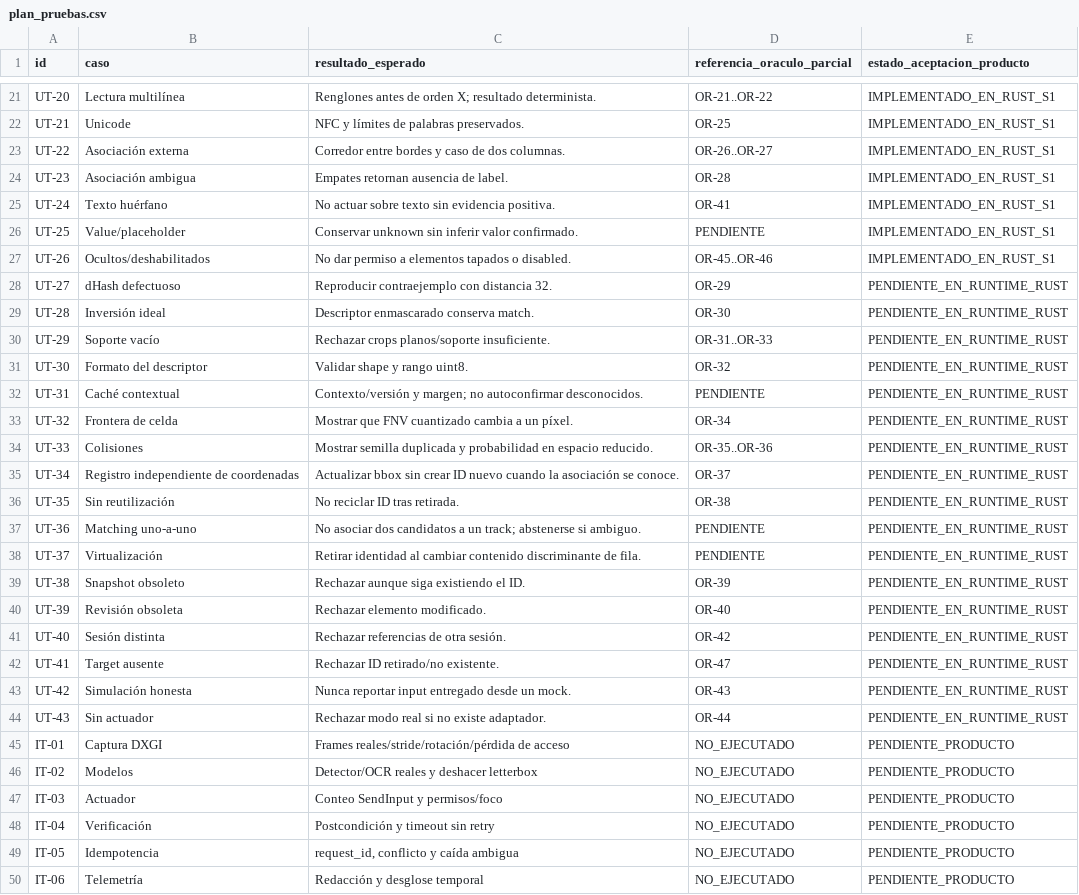
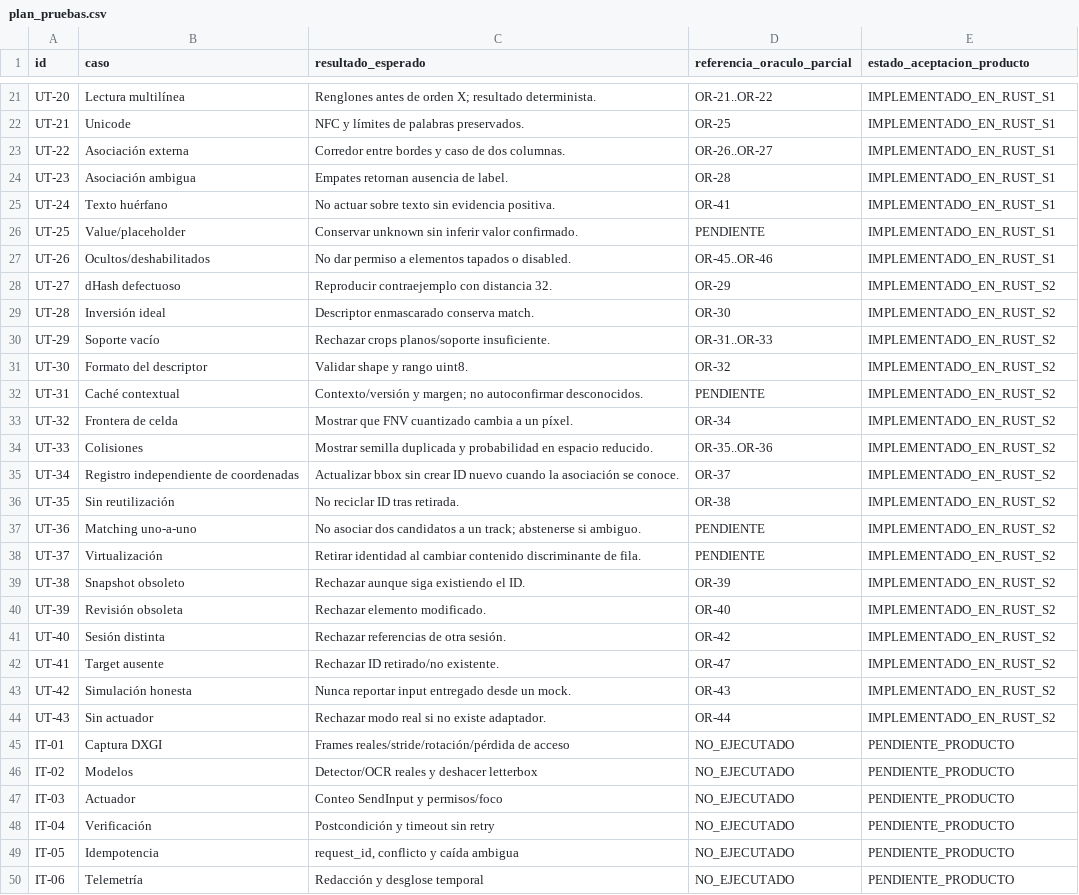
Before and after one commit to Yosoyepa/Ommatix, a CSV file: docs/thesis/matrices/plan_pruebas.csv, drawn as a sheet; only a part is shown, gaps mark what is left out.

```diff
--- a/docs/thesis/matrices/plan_pruebas.csv
+++ b/docs/thesis/matrices/plan_pruebas.csv
@@ -27,19 +27,19 @@ UT-25,Value/placeholder,Conservar unknown sin inferir valor confirmado.,PENDIENT
 UT-26,Ocultos/deshabilitados,No dar permiso a elementos tapados o disabled.,OR-45..OR-46,IMPLEMENTADO_EN_RUST_S1
-UT-27,dHash defectuoso,Reproducir contraejemplo con distancia 32.,OR-29,PENDIENTE_EN_RUNTIME_RUST
-UT-28,Inversión ideal,Descriptor enmascarado conserva match.,OR-30,PENDIENTE_EN_RUNTIME_RUST
-UT-29,Soporte vacío,Rechazar crops planos/soporte insuficiente.,OR-31..OR-33,PENDIENTE_EN_RUNTIME_RUST
-UT-30,Formato del descriptor,Validar shape y rango uint8.,OR-32,PENDIENTE_EN_RUNTIME_RUST
-UT-31,Caché contextual,Contexto/versión y margen; no autoconfirmar desconocidos.,PENDIENTE,PENDIENTE_EN_RUNTIME_RUST
-UT-32,Frontera de celda,Mostrar que FNV cuantizado cambia a un píxel.,OR-34,PENDIENTE_EN_RUNTIME_RUST
-UT-33,Colisiones,Mostrar semilla duplicada y probabilidad en espacio reducido.,OR-35..OR-36,PENDIENTE_EN_RUNTIME_RUST
-UT-34,Registro independiente de coordenadas,Actualizar bbox sin crear ID nuevo cuando la asociación se conoce.,OR-37,PENDIENTE_EN_RUNTIME_RUST
-UT-35,Sin reutilización,No reciclar ID tras retirada.,OR-38,PENDIENTE_EN_RUNTIME_RUST
-UT-36,Matching uno-a-uno,No asociar dos candidatos a un track; abstenerse si ambiguo.,PENDIENTE,PENDIENTE_EN_RUNTIME_RUST
-UT-37,Virtualización,Retirar identidad al cambiar contenido discriminante de fila.,PENDIENTE,PENDIENTE_EN_RUNTIME_RUST
-UT-38,Snapshot obsoleto,Rechazar aunque siga existiendo el ID.,OR-39,PENDIENTE_EN_RUNTIME_RUST
-UT-39,Revisión obsoleta,Rechazar elemento modificado.,OR-40,PENDIENTE_EN_RUNTIME_RUST
-UT-40,Sesión distinta,Rechazar referencias de otra sesión.,OR-42,PENDIENTE_EN_RUNTIME_RUST
-UT-41,Target ausente,Rechazar ID retirado/no existente.,OR-47,PENDIENTE_EN_RUNTIME_RUST
-UT-42,Simulación honesta,Nunca reportar input entregado desde un mock.,OR-43,PENDIENTE_EN_RUNTIME_RUST
-UT-43,Sin actuador,Rechazar modo real si no existe adaptador.,OR-44,PENDIENTE_EN_RUNTIME_RUST
+UT-27,dHash defectuoso,Reproducir contraejemplo con distancia 32.,OR-29,IMPLEMENTADO_EN_RUST_S2
+UT-28,Inversión ideal,Descriptor enmascarado conserva match.,OR-30,IMPLEMENTADO_EN_RUST_S2
+UT-29,Soporte vacío,Rechazar crops planos/soporte insuficiente.,OR-31..OR-33,IMPLEMENTADO_EN_RUST_S2
+UT-30,Formato del descriptor,Validar shape y rango uint8.,OR-32,IMPLEMENTADO_EN_RUST_S2
+UT-31,Caché contextual,Contexto/versión y margen; no autoconfirmar desconocidos.,PENDIENTE,IMPLEMENTADO_EN_RUST_S2
+UT-32,Frontera de celda,Mostrar que FNV cuantizado cambia a un píxel.,OR-34,IMPLEMENTADO_EN_RUST_S2
+UT-33,Colisiones,Mostrar semilla duplicada y probabilidad en espacio reducido.,OR-35..OR-36,IMPLEMENTADO_EN_RUST_S2
+UT-34,Registro independiente de coordenadas,Actualizar bbox sin crear ID nuevo cuando la asociación se conoce.,OR-37,IMPLEMENTADO_EN_RUST_S2
+UT-35,Sin reutilización,No reciclar ID tras retirada.,OR-38,IMPLEMENTADO_EN_RUST_S2
+UT-36,Matching uno-a-uno,No asociar dos candidatos a un track; abstenerse si ambiguo.,PENDIENTE,IMPLEMENTADO_EN_RUST_S2
+UT-37,Virtualización,Retirar identidad al cambiar contenido discriminante de fila.,PENDIENTE,IMPLEMENTADO_EN_RUST_S2
+UT-38,Snapshot obsoleto,Rechazar aunque siga existiendo el ID.,OR-39,IMPLEMENTADO_EN_RUST_S2
+UT-39,Revisión obsoleta,Rechazar elemento modificado.,OR-40,IMPLEMENTADO_EN_RUST_S2
+UT-40,Sesión distinta,Rechazar referencias de otra sesión.,OR-42,IMPLEMENTADO_EN_RUST_S2
+UT-41,Target ausente,Rechazar ID retirado/no existente.,OR-47,IMPLEMENTADO_EN_RUST_S2
+UT-42,Simulación honesta,Nunca reportar input entregado desde un mock.,OR-43,IMPLEMENTADO_EN_RUST_S2
+UT-43,Sin actuador,Rechazar modo real si no existe adaptador.,OR-44,IMPLEMENTADO_EN_RUST_S2
 IT-01,Captura DXGI,Frames reales/stride/rotación/pérdida de acceso,NO_EJECUTADO,PENDIENTE_PRODUCTO
```
Also changed, not shown: 7 other files.
